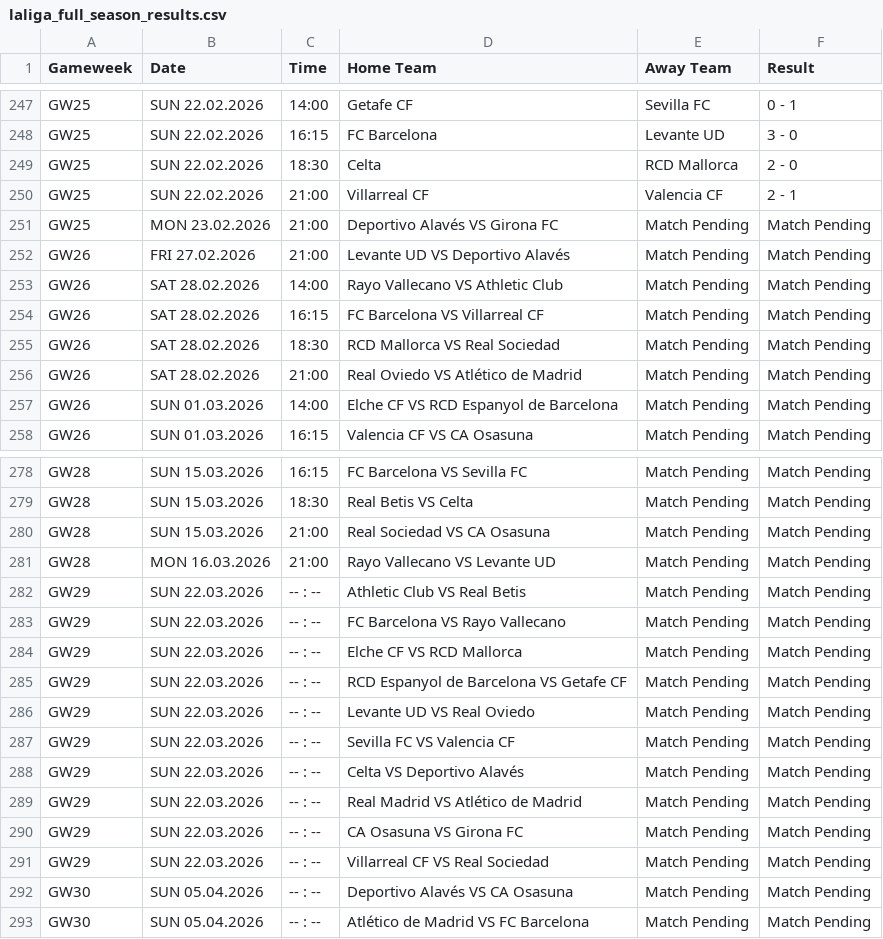
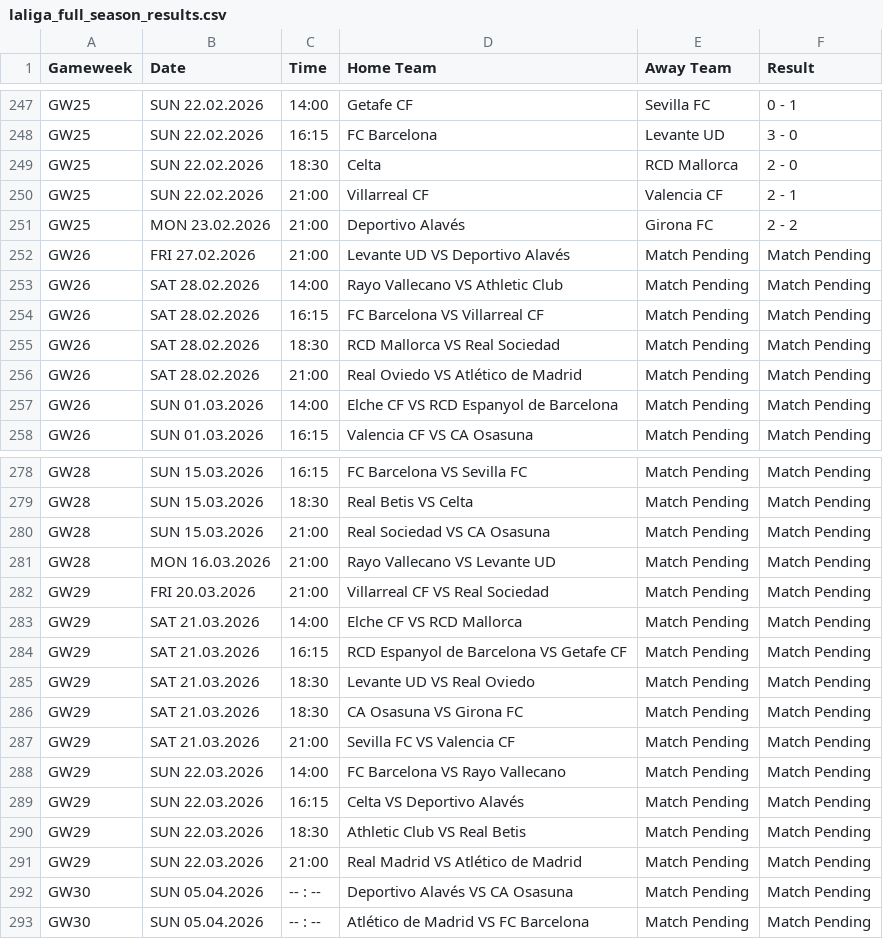
Before and after one commit to kminh1209/Soccer_ticket_Crawl, a CSV file: result_csv/laliga_full_season_results.csv, drawn as a sheet; only a part is shown, gaps mark what is left out.

```diff
--- a/result_csv/laliga_full_season_results.csv
+++ b/result_csv/laliga_full_season_results.csv
@@ -250,3 +250,3 @@ GW25,SUN 22.02.2026,18:30,Celta,RCD Mallorca,2 - 0
 GW25,SUN 22.02.2026,21:00,Villarreal CF,Valencia CF,2 - 1
-GW25,MON 23.02.2026,21:00,Deportivo Alavés VS Girona FC,Match Pending,Match Pending
+GW25,MON 23.02.2026,21:00,Deportivo Alavés,Girona FC,2 - 2
 GW26,FRI 27.02.2026,21:00,Levante UD VS Deportivo Alavés,Match Pending,Match Pending
@@ -281,12 +281,12 @@ GW28,SUN 15.03.2026,21:00,Real Sociedad VS CA Osasuna,Match Pending,Match Pendin
 GW28,MON 16.03.2026,21:00,Rayo Vallecano VS Levante UD,Match Pending,Match Pending
-GW29,SUN 22.03.2026,-- : --,Athletic Club VS Real Betis,Match Pending,Match Pending
-GW29,SUN 22.03.2026,-- : --,FC Barcelona VS Rayo Vallecano,Match Pending,Match Pending
-GW29,SUN 22.03.2026,-- : --,Elche CF VS RCD Mallorca,Match Pending,Match Pending
-GW29,SUN 22.03.2026,-- : --,RCD Espanyol de Barcelona VS Getafe CF,Match Pending,Match Pending
-GW29,SUN 22.03.2026,-- : --,Levante UD VS Real Oviedo,Match Pending,Match Pending
-GW29,SUN 22.03.2026,-- : --,Sevilla FC VS Valencia CF,Match Pending,Match Pending
-GW29,SUN 22.03.2026,-- : --,Celta VS Deportivo Alavés,Match Pending,Match Pending
-GW29,SUN 22.03.2026,-- : --,Real Madrid VS Atlético de Madrid,Match Pending,Match Pending
-GW29,SUN 22.03.2026,-- : --,CA Osasuna VS Girona FC,Match Pending,Match Pending
-GW29,SUN 22.03.2026,-- : --,Villarreal CF VS Real Sociedad,Match Pending,Match Pending
+GW29,FRI 20.03.2026,21:00,Villarreal CF VS Real Sociedad,Match Pending,Match Pending
+GW29,SAT 21.03.2026,14:00,Elche CF VS RCD Mallorca,Match Pending,Match Pending
+GW29,SAT 21.03.2026,16:15,RCD Espanyol de Barcelona VS Getafe CF,Match Pending,Match Pending
+GW29,SAT 21.03.2026,18:30,Levante UD VS Real Oviedo,Match Pending,Match Pending
+GW29,SAT 21.03.2026,18:30,CA Osasuna VS Girona FC,Match Pending,Match Pending
+GW29,SAT 21.03.2026,21:00,Sevilla FC VS Valencia CF,Match Pending,Match Pending
+GW29,SUN 22.03.2026,14:00,FC Barcelona VS Rayo Vallecano,Match Pending,Match Pending
+GW29,SUN 22.03.2026,16:15,Celta VS Deportivo Alavés,Match Pending,Match Pending
+GW29,SUN 22.03.2026,18:30,Athletic Club VS Real Betis,Match Pending,Match Pending
+GW29,SUN 22.03.2026,21:00,Real Madrid VS Atlético de Madrid,Match Pending,Match Pending
 GW30,SUN 05.04.2026,-- : --,Deportivo Alavés VS CA Osasuna,Match Pending,Match Pending
```
Also changed, not shown: result_csv/Ligue1_2025_Final_Clean.csv, result_csv/PL_2025_All_Matches_Auto.csv, 1 other file.
